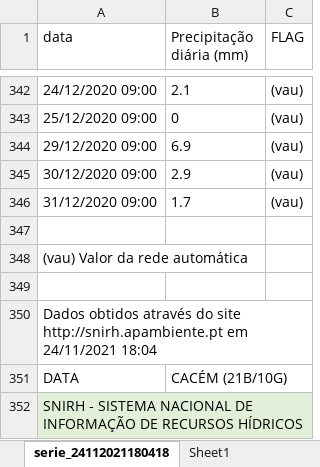
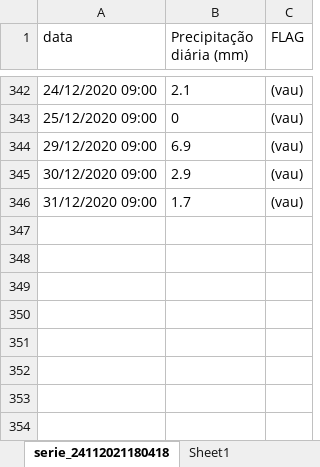
Before and after one commit to niny3/Project, an Excel workbook: Precipitação diária.xlsx, sheet serie_24112021180418, drawn as a sheet; only a part is shown, gaps mark what is left out; values as stored, in another font and other column widths than the file's, no borders; table styles not drawn; the diff names each change by its address in the sheet, - before the commit and + after, or states it on an @@ line.

Commit message:
Add files via upload

```diff
--- a/Precipitação diária.xlsx (sheet serie_24112021180418)
+++ b/Precipitação diária.xlsx (sheet serie_24112021180418)
-row 347: (empty)
-row 348: (vau) Valor da rede automática
-row 349: (empty)
-row 350: Dados obtidos através do site http://snirh.apambiente.pt em 24/11/2021 18:04
-row 351: DATA | CACÉM (21B/10G)
-row 352: SNIRH - SISTEMA NACIONAL DE INFORMAÇÃO DE RECURSOS HÍDRICOS
```
